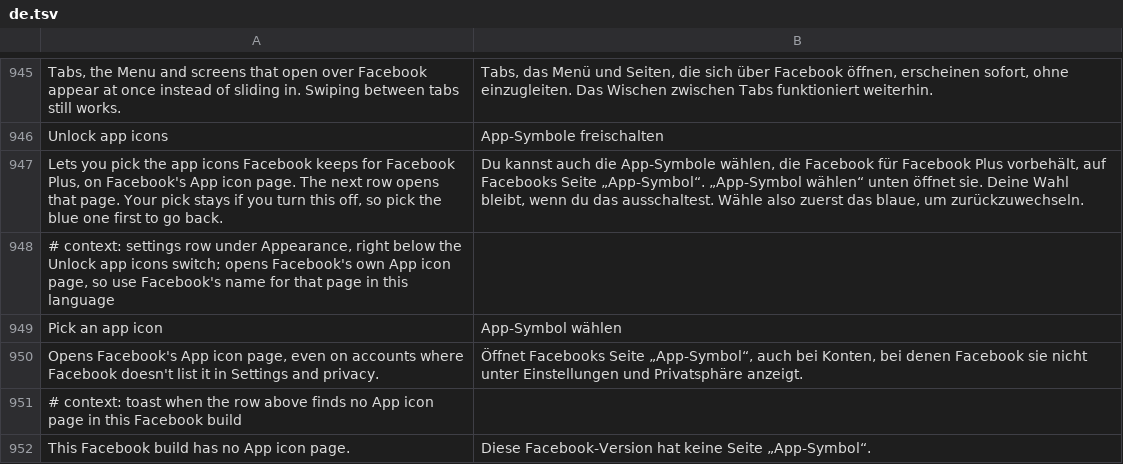
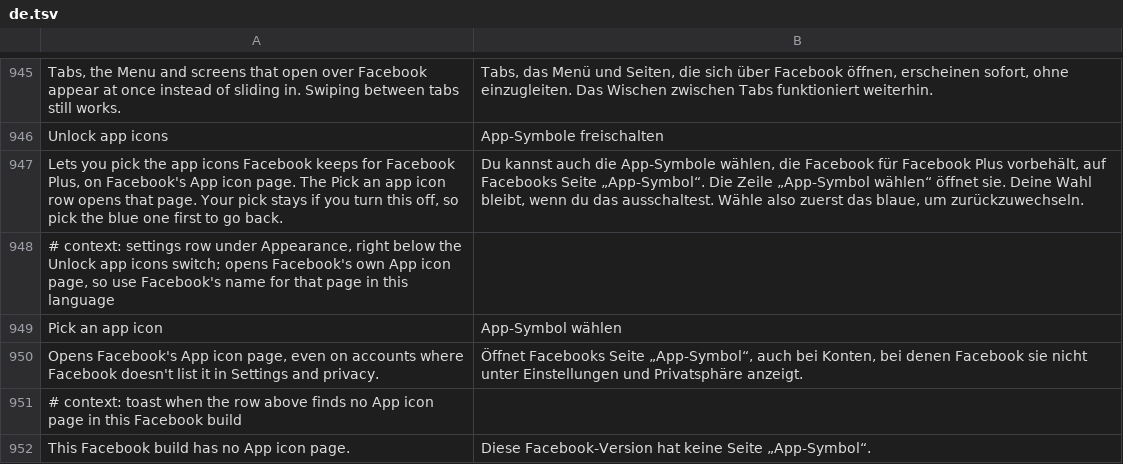
Before and after one commit to JhouHank/HushFacebook, a TSV file: extensions/shared/library/src/main/l10n/de.tsv, drawn as a sheet; only a part is shown, gaps mark what is left out.

Commit message:
fix(settings): name the Pick an app icon row in the Unlock app icons summary
"The next row" means nothing in search results, where the summary shows
on its own, and the translations said "below". The summary and its five
translations now name the row by its title in that language.

```diff
--- a/extensions/shared/library/src/main/l10n/de.tsv
+++ b/extensions/shared/library/src/main/l10n/de.tsv
@@ -946,3 +946,3 @@ Tabs, the Menu and screens that open over Facebook appear at once instead of sli
 Unlock app icons	App-Symbole freischalten
-Lets you pick the app icons Facebook keeps for Facebook Plus, on Facebook's App icon page. The next row opens that page. Your pick stays if you turn this off, so pick the blue one first to go back.	Du kannst auch die App-Symbole wählen, die Facebook für Facebook Plus vorbehält, auf Facebooks Seite „App-Symbol“. „App-Symbol wählen“ unten öffnet sie. Deine Wahl bleibt, wenn du das ausschaltest. Wähle also zuerst das blaue, um zurückzuwechseln.
+Lets you pick the app icons Facebook keeps for Facebook Plus, on Facebook's App icon page. The Pick an app icon row opens that page. Your pick stays if you turn this off, so pick the blue one first to go back.	Du kannst auch die App-Symbole wählen, die Facebook für Facebook Plus vorbehält, auf Facebooks Seite „App-Symbol“. Die Zeile „App-Symbol wählen“ öffnet sie. Deine Wahl bleibt, wenn du das ausschaltest. Wähle also zuerst das blaue, um zurückzuwechseln.
 # context: settings row under Appearance, right below the Unlock app icons switch; opens Facebook's own App icon page, so use Facebook's name for that page in this language
```
Also changed, not shown: extensions/shared/library/src/main/l10n/es.tsv, extensions/shared/library/src/main/l10n/in.tsv, 5 other files.
